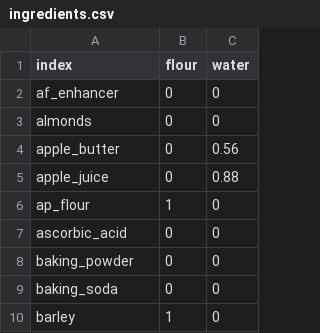
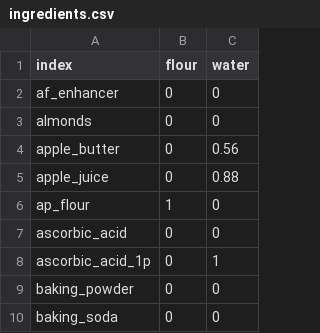
Before and after one commit to gbishop/bake, a CSV file: ingredients.csv, drawn as a sheet; only a part is shown; the shorter side is filled out with more unchanged rows; the diff names each change by its address in the sheet, - before the commit and + after, or states it on an @@ line.

Commit message:
Add ascorbic acid 1 percent

```diff
--- a/ingredients.csv
+++ b/ingredients.csv
+row 8: ascorbic_acid_1p | 0 | 1
```
